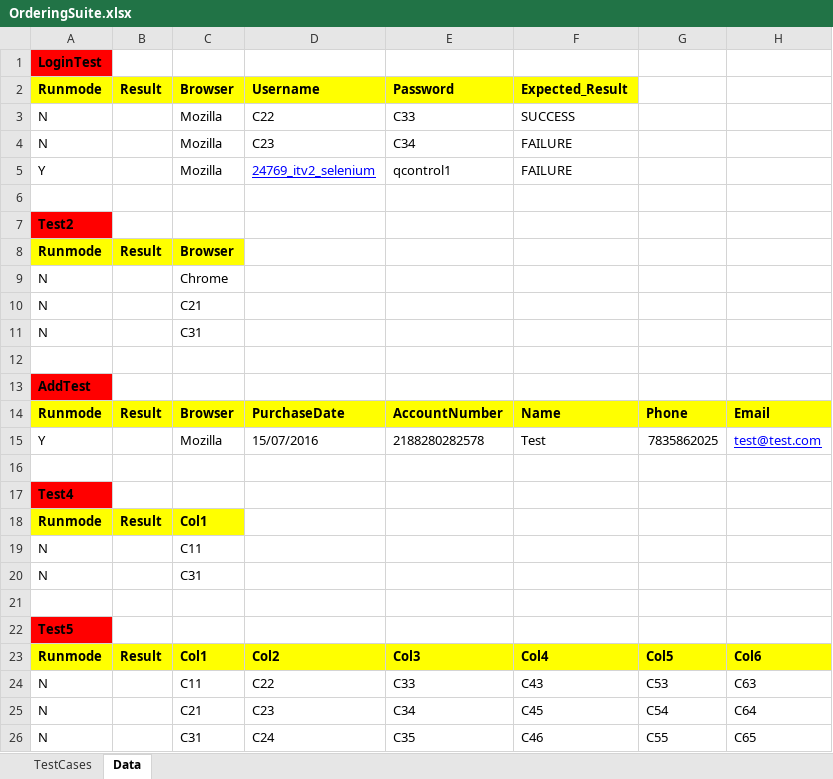
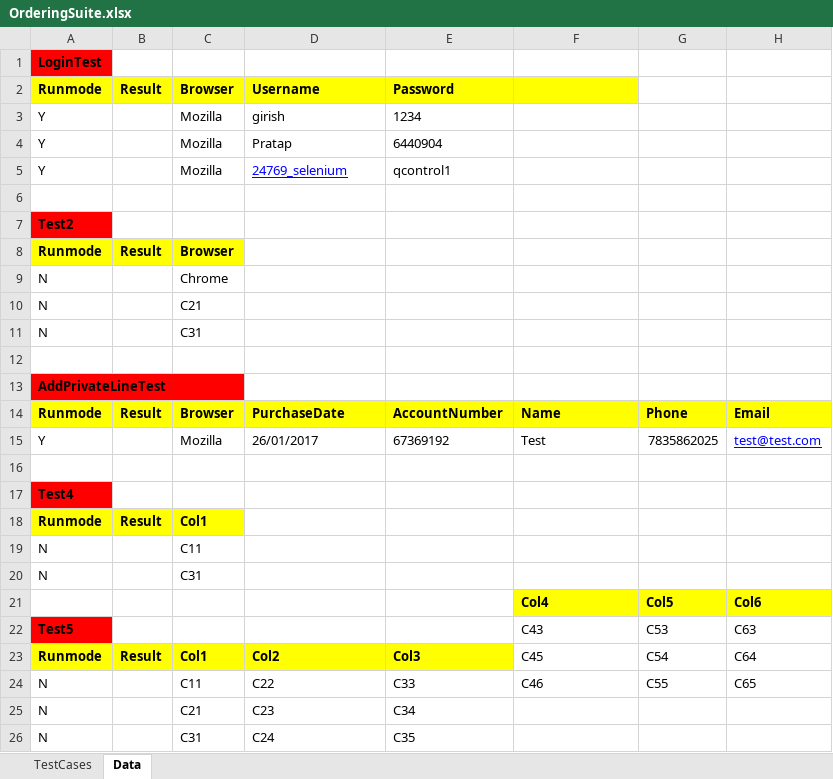
Before and after one commit to girishn53/facebookrepo, an Excel workbook: webdriver_rediff/OrderingSuite.xlsx, sheet Data, drawn as a sheet; values as stored, in another font and other column widths than the file's, no borders; removed rows and columns are numbered as before the commit, all else as after; the diff names each change by its address in the sheet, - before the commit and + after, or states it on an @@ line.

Commit message:
Made changes to update test cases

```diff
--- a/webdriver_rediff/OrderingSuite.xlsx (sheet Data)
+++ b/webdriver_rediff/OrderingSuite.xlsx (sheet Data)
-F2: Expected_Result
+F2: (empty)
-row 3: N |  | Mozilla | C22 | C33 | SUCCESS
-row 4: N |  | Mozilla | C23 | C34 | FAILURE
+row 3: Y |  | Mozilla | girish | 1234
+row 4: Y |  | Mozilla | Pratap | 6440904
-D5: 24769_itv2_selenium
+D5: 24769_selenium
-F5: FAILURE
+F5: (empty)
-A13: AddTest
+A13: AddPrivateLineTest
-D15: 15/07/2016
+D15: 26/01/2017
-E15: 2188280282578
+E15: 67369192
-row 21: (empty)
+row 21:  |  |  |  |  | Col4 | Col5 | Col6
-F21:H21 fill: none
+F21:H21 fill: #FFFF00
-row 22: Test5
+row 22: Test5 |  |  |  |  | C43 | C53 | C63
-F23: Col4
+F23: C45
@@ F23:H23 fill: #FFFF00 → none, bold: on → off @@
-G23: Col5
+G23: C54
-H23: Col6
+H23: C64
-F24: C43
+F24: C46
-G24: C53
+G24: C55
-H24: C63
+H24: C65
-F25: C45
+F25: (empty)
-G25: C54
+G25: (empty)
-H25: C64
+H25: (empty)
-F26: C46
+F26: (empty)
-G26: C55
+G26: (empty)
-H26: C65
+H26: (empty)
```
Also changed, not shown: sheet TestCases, webdriver_rediff/BillingSuite.xlsx, 10 other files.
